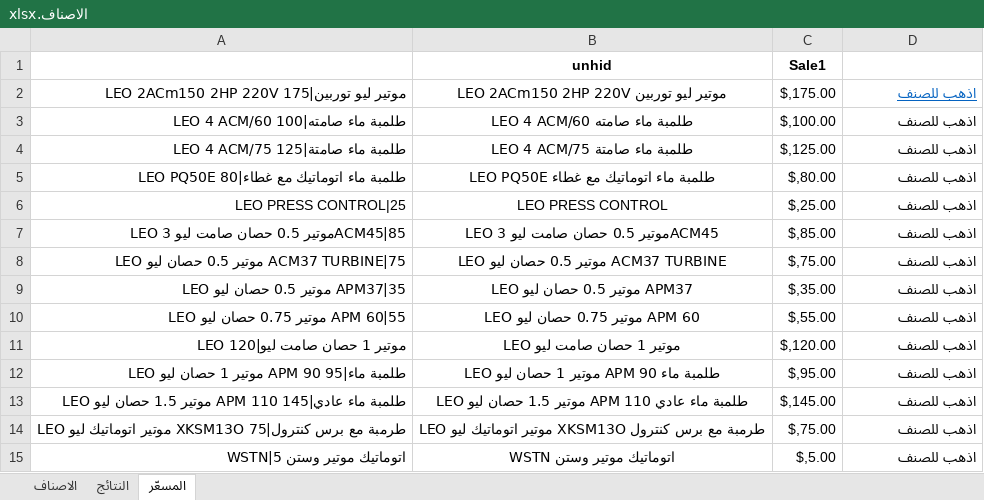
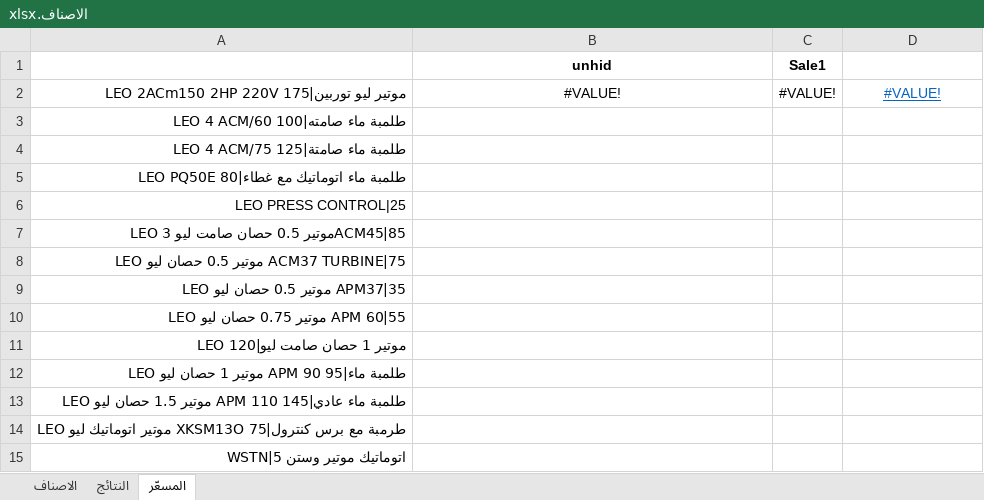
Before and after one commit to dabbousbasta/ITEM_PRICES, an Excel workbook: الاصناف.xlsx, sheet المسعّر, drawn as a sheet; only a part is shown; values as stored, in another font and other column widths than the file's, no borders; the diff covers the shown part only; the diff names each change by its address in the sheet, - before the commit and + after, or states it on an @@ line.

Commit message:
20260506

```diff
--- a/الاصناف.xlsx (sheet المسعّر)
+++ b/الاصناف.xlsx (sheet المسعّر)
-B2 (unhid): LEO 2ACm150 2HP 220V موتير ليو توربين
+B2 (unhid): #VALUE!
-C2 (Sale1): $,175.00
+C2 (Sale1): #VALUE!
-D2: اذهب للصنف
+D2: #VALUE!
-D2 alignment: right
+D2 alignment: center
-B3 (unhid): LEO 4 ACM/60 طلمبة ماء صامته
+B3 (unhid): (empty)
-C3 (Sale1): $,100.00
+C3 (Sale1): (empty)
-D3:D15: اذهب للصنف
+D3:D15: (empty)
-B4 (unhid): LEO 4 ACM/75 طلمبة ماء صامتة
+B4 (unhid): (empty)
-C4 (Sale1): $,125.00
+C4 (Sale1): (empty)
-B5 (unhid): LEO PQ50E طلمبة ماء اتوماتيك مع غطاء
+B5 (unhid): (empty)
-C5 (Sale1): $,80.00
+C5 (Sale1): (empty)
-B6 (unhid): LEO PRESS CONTROL
+B6 (unhid): (empty)
-C6 (Sale1): $,25.00
+C6 (Sale1): (empty)
-B7 (unhid): LEO موتير 0.5 حصان صامت ليو 3ACM45
+B7 (unhid): (empty)
-C7 (Sale1): $,85.00
+C7 (Sale1): (empty)
-B8 (unhid): LEO موتير 0.5 حصان ليو ACM37 TURBINE
+B8 (unhid): (empty)
-C8 (Sale1): $,75.00
+C8 (Sale1): (empty)
-B9 (unhid): LEO موتير 0.5 حصان ليو APM37
+B9 (unhid): (empty)
-C9 (Sale1): $,35.00
+C9 (Sale1): (empty)
-B10 (unhid): LEO موتير 0.75 حصان ليو APM 60
+B10 (unhid): (empty)
-C10 (Sale1): $,55.00
+C10 (Sale1): (empty)
-B11 (unhid): LEO موتير 1 حصان صامت ليو
+B11 (unhid): (empty)
-C11 (Sale1): $,120.00
+C11 (Sale1): (empty)
-B12 (unhid): LEO موتير 1 حصان ليو APM 90 طلمبة ماء
+B12 (unhid): (empty)
-C12 (Sale1): $,95.00
+C12 (Sale1): (empty)
-B13 (unhid): LEO موتير 1.5 حصان ليو APM 110 طلمبة ماء عادي
+B13 (unhid): (empty)
-C13 (Sale1): $,145.00
+C13 (Sale1): (empty)
-B14 (unhid): LEO موتير اتوماتيك ليو XKSM13O طرمبة مع برس كنترول
+B14 (unhid): (empty)
-C14 (Sale1): $,75.00
+C14 (Sale1): (empty)
-B15 (unhid): اتوماتيك موتير وستن WSTN
+B15 (unhid): (empty)
-C15 (Sale1): $,5.00
+C15 (Sale1): (empty)
```
Also changed, not shown: 77 added rows and 1866 edited cells elsewhere in this sheet, sheet الاصناف, sheet النتائج, formulas that keep their value, hidden cells.
